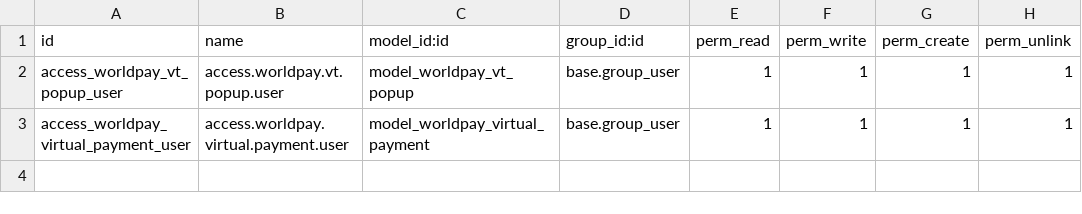
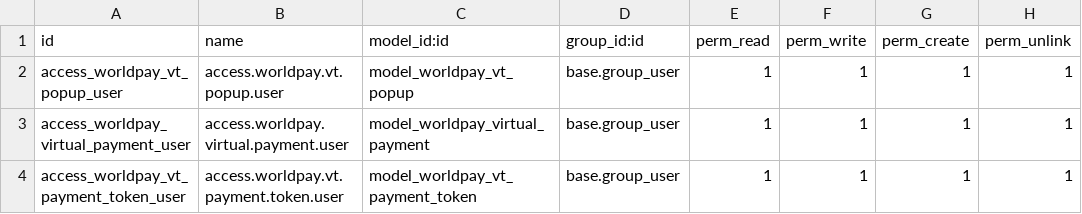
Before and after one commit to SN-Dan/neat-worldpay-virtual-terminal, a CSV file: payment_neatworldpayvt/security/ir.model.access.csv, drawn as a sheet; the diff names each change by its address in the sheet, - before the commit and + after, or states it on an @@ line.

Commit message:
Added payment method saving for virtual terminal

```diff
--- a/payment_neatworldpayvt/security/ir.model.access.csv
+++ b/payment_neatworldpayvt/security/ir.model.access.csv
+row 4: access_worldpay_vt_payment_token_user | access.worldpay.vt.payment.token.user | model_worldpay_vt_payment_token | base.group_user | 1 | 1 | 1 | 1
```
Also changed, not shown: 9 other files.
